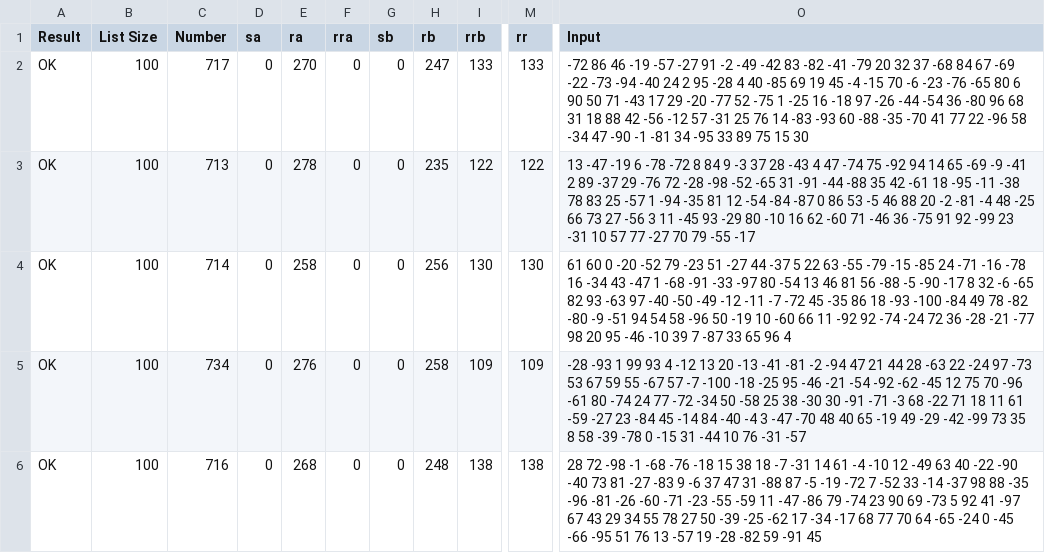
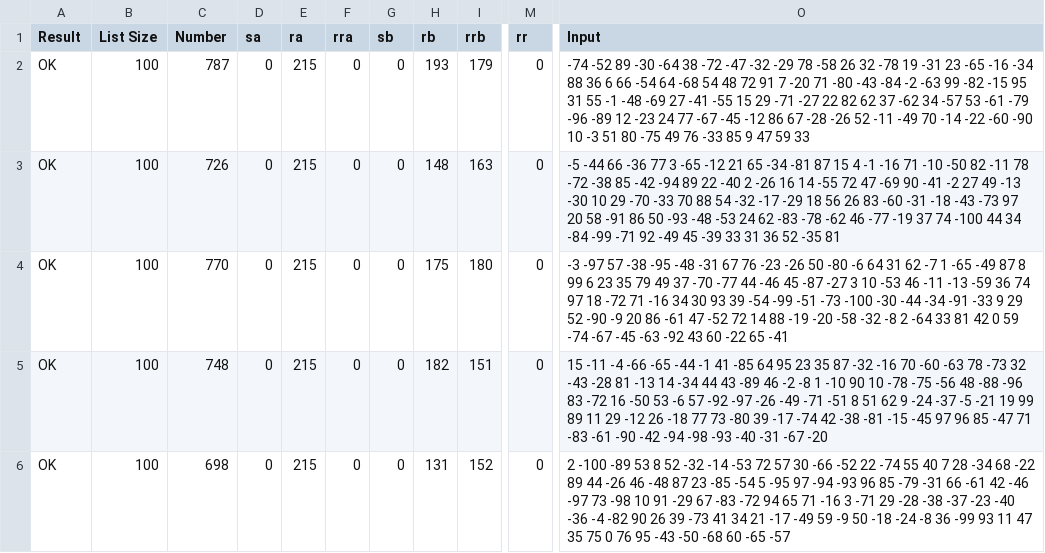
Before and after one commit to Drewski6/push_swap, a CSV file: push_swap_testing/bulk_moves.csv, drawn as a sheet; only a part is shown, gaps mark what is left out; the diff covers the shown part only; the diff names each change by its address in the sheet, - before the commit and + after, or states it on an @@ line.

```diff
--- a/push_swap_testing/bulk_moves.csv
+++ b/push_swap_testing/bulk_moves.csv
-C2 (Number): 717
+C2 (Number): 787
-E2 (ra): 270
+E2 (ra): 215
-H2 (rb): 247
+H2 (rb): 193
-I2 (rrb): 133
+I2 (rrb): 179
-M2 (rr): 133
+M2 (rr): 0
-O2 (Input): -72 86 46 -19 -57 -27 91 -2 -49 -42 83 -82 -41 -79 20 32 37 -68 84 67 -69 -22 -73 -94 -40 24 2 95 -28 4 40 -85 69 19 45 -4 -15 70 -6 -23 -76 -65 80 6 90 50 71 -43 17 29 -20 -77 52 -75 1 -25 16 -18 97 -26 -44 -54 36 -80 96 68 31 18 88 42 -56 -12 57 -31 25 76 14 -83 -93 60 -88 -35 -70 41 77 22 -96 58 -34 47 -90 -1 -81 34 -95 33 89 75 15 30
+O2 (Input): -74 -52 89 -30 -64 38 -72 -47 -32 -29 78 -58 26 32 -78 19 -31 23 -65 -16 -34 88 36 6 66 -54 64 -68 54 48 72 91 7 -20 71 -80 -43 -84 -2 -63 99 -82 -15 95 31 55 -1 -48 -69 27 -41 -55 15 29 -71 -27 22 82 62 37 -62 34 -57 53 -61 -79 -96 -89 12 -23 24 77 -67 -45 -12 86 67 -28 -26 52 -11 -49 70 -14 -22 -60 -90 10 -3 51 80 -75 49 76 -33 85 9 47 59 33
-C3 (Number): 713
+C3 (Number): 726
-E3 (ra): 278
+E3 (ra): 215
-H3 (rb): 235
+H3 (rb): 148
-I3 (rrb): 122
+I3 (rrb): 163
-M3 (rr): 122
+M3 (rr): 0
-O3 (Input): 13 -47 -19 6 -78 -72 8 84 9 -3 37 28 -43 4 47 -74 75 -92 94 14 65 -69 -9 -41 2 89 -37 29 -76 72 -28 -98 -52 -65 31 -91 -44 -88 35 42 -61 18 -95 -11 -38 78 83 25 -57 1 -94 -35 81 12 -54 -84 -87 0 86 53 -5 46 88 20 -2 -81 -4 48 -25 66 73 27 -56 3 11 -45 93 -29 80 -10 16 62 -60 71 -46 36 -75 91 92 -99 23 -31 10 57 77 -27 70 79 -55 -17
+O3 (Input): -5 -44 66 -36 77 3 -65 -12 21 65 -34 -81 87 15 4 -1 -16 71 -10 -50 82 -11 78 -72 -38 85 -42 -94 89 22 -40 2 -26 16 14 -55 72 47 -69 90 -41 -2 27 49 -13 -30 10 29 -70 -33 70 88 54 -32 -17 -29 18 56 26 83 -60 -31 -18 -43 -73 97 20 58 -91 86 50 -93 -48 -53 24 62 -83 -78 -62 46 -77 -19 37 74 -100 44 34 -84 -99 -71 92 -49 45 -39 33 31 36 52 -35 81
-C4 (Number): 714
+C4 (Number): 770
-E4 (ra): 258
+E4 (ra): 215
-H4 (rb): 256
+H4 (rb): 175
-I4 (rrb): 130
+I4 (rrb): 180
-M4 (rr): 130
+M4 (rr): 0
-O4 (Input): 61 60 0 -20 -52 79 -23 51 -27 44 -37 5 22 63 -55 -79 -15 -85 24 -71 -16 -78 16 -34 43 -47 1 -68 -91 -33 -97 80 -54 13 46 81 56 -88 -5 -90 -17 8 32 -6 -65 82 93 -63 97 -40 -50 -49 -12 -11 -7 -72 45 -35 86 18 -93 -100 -84 49 78 -82 -80 -9 -51 94 54 58 -96 50 -19 10 -60 66 11 -92 92 -74 -24 72 36 -28 -21 -77 98 20 95 -46 -10 39 7 -87 33 65 96 4
+O4 (Input): -3 -97 57 -38 -95 -48 -31 67 76 -23 -26 50 -80 -6 64 31 62 -7 1 -65 -49 87 8 99 6 23 35 79 49 37 -70 -77 44 -46 45 -87 -27 3 10 -53 46 -11 -13 -59 36 74 97 18 -72 71 -16 34 30 93 39 -54 -99 -51 -73 -100 -30 -44 -34 -91 -33 9 29 52 -90 -9 20 86 -61 47 -52 72 14 88 -19 -20 -58 -32 -8 2 -64 33 81 42 0 59 -74 -67 -45 -63 -92 43 60 -22 65 -41
-C5 (Number): 734
+C5 (Number): 748
-E5 (ra): 276
+E5 (ra): 215
-H5 (rb): 258
+H5 (rb): 182
-I5 (rrb): 109
+I5 (rrb): 151
-M5 (rr): 109
+M5 (rr): 0
-O5 (Input): -28 -93 1 99 93 4 -12 13 20 -13 -41 -81 -2 -94 47 21 44 28 -63 22 -24 97 -73 53 67 59 55 -67 57 -7 -100 -18 -25 95 -46 -21 -54 -92 -62 -45 12 75 70 -96 -61 80 -74 24 77 -72 -34 50 -58 25 38 -30 30 -91 -71 -3 68 -22 71 18 11 61 -59 -27 23 -84 45 -14 84 -40 -4 3 -47 -70 48 40 65 -19 49 -29 -42 -99 73 35 8 58 -39 -78 0 -15 31 -44 10 76 -31 -57
+O5 (Input): 15 -11 -4 -66 -65 -44 -1 41 -85 64 95 23 35 87 -32 -16 70 -60 -63 78 -73 32 -43 -28 81 -13 14 -34 44 43 -89 46 -2 -8 1 -10 90 10 -78 -75 -56 48 -88 -96 83 -72 16 -50 53 -6 57 -92 -97 -26 -49 -71 -51 8 51 62 9 -24 -37 -5 -21 19 99 89 11 29 -12 26 -18 77 73 -80 39 -17 -74 42 -38 -81 -15 -45 97 96 85 -47 71 -83 -61 -90 -42 -94 -98 -93 -40 -31 -67 -20
-C6 (Number): 716
+C6 (Number): 698
-E6 (ra): 268
+E6 (ra): 215
-H6 (rb): 248
+H6 (rb): 131
-I6 (rrb): 138
+I6 (rrb): 152
-M6 (rr): 138
+M6 (rr): 0
-O6 (Input): 28 72 -98 -1 -68 -76 -18 15 38 18 -7 -31 14 61 -4 -10 12 -49 63 40 -22 -90 -40 73 81 -27 -83 9 -6 37 47 31 -88 87 -5 -19 -72 7 -52 33 -14 -37 98 88 -35 -96 -81 -26 -60 -71 -23 -55 -59 11 -47 -86 79 -74 23 90 69 -73 5 92 41 -97 67 43 29 34 55 78 27 50 -39 -25 -62 17 -34 -17 68 77 70 64 -65 -24 0 -45 -66 -95 51 76 13 -57 19 -28 -82 59 -91 45
+O6 (Input): 2 -100 -89 53 8 52 -32 -14 -53 72 57 30 -66 -52 22 -74 55 40 7 28 -34 68 -22 89 44 -26 46 -48 87 23 -85 -54 5 -95 97 -94 -93 96 85 -79 -31 66 -61 42 -46 -97 73 -98 10 91 -29 67 -83 -72 94 65 71 -16 3 -71 29 -28 -38 -37 -23 -40 -36 -4 -82 90 26 39 -73 41 34 21 -17 -49 59 -9 50 -18 -24 -8 36 -99 93 11 47 35 75 0 76 95 -43 -50 -68 60 -65 -57
```
Also changed, not shown: 1 added row, 1 removed row and 84 edited cells elsewhere in this file, 37 other files.
